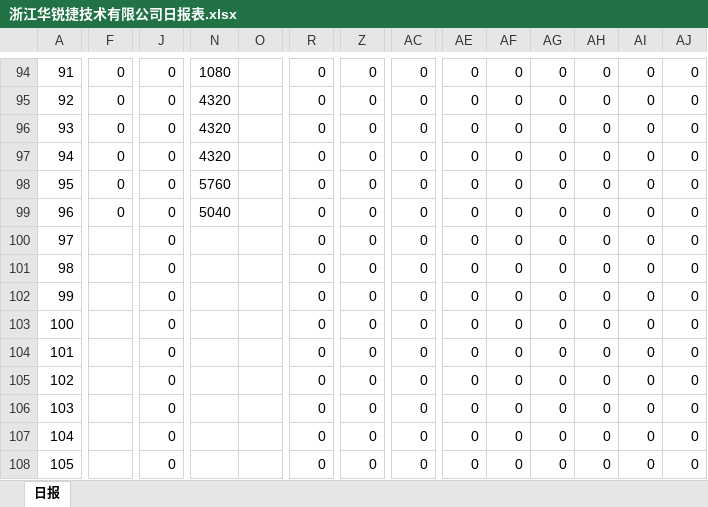
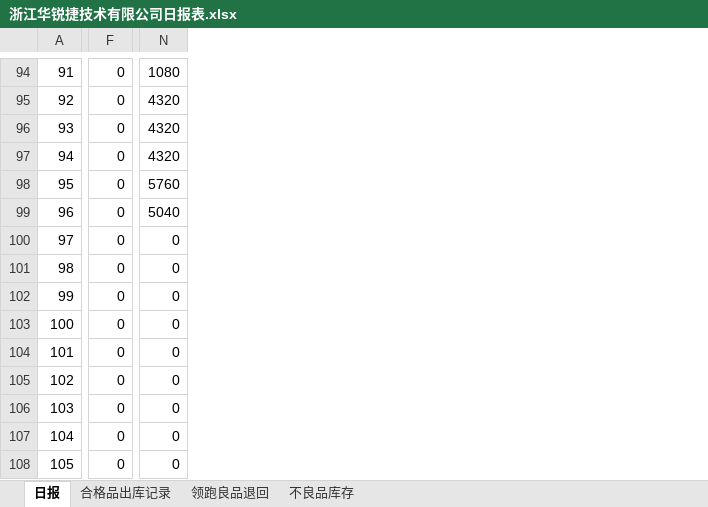
Before and after one commit to ZephyrTut/excel-tools, an Excel workbook: temp-output/浙江华锐捷技术有限公司日报表.xlsx, sheet 日报, drawn as a sheet; only a part is shown, gaps mark what is left out; values as stored, in another font and other column widths than the file's, no cell formats; conditional formats not drawn; the diff covers the shown part only; the diff names each change by its address in the sheet, - before the commit and + after, or states it on an @@ line.

```diff
--- a/temp-output/浙江华锐捷技术有限公司日报表.xlsx (sheet 日报)
+++ b/temp-output/浙江华锐捷技术有限公司日报表.xlsx (sheet 日报)
+sheet tab: 合格品出库记录
+sheet tab: 领跑良品退回
+sheet tab: 不良品库存
@@ column J hidden, rows 94-108: all 0 @@
-column O, empty
@@ column R hidden, rows 94-108: all 0 @@
@@ column Z hidden, rows 94-108: all 0 @@
@@ column AC hidden, rows 94-108: all 0 @@
@@ column AE hidden, rows 94-108: all 0 @@
@@ column AF hidden, rows 94-108: all 0 @@
@@ column AG hidden, rows 94-108: all 0 @@
@@ column AH hidden, rows 94-108: all 0 @@
@@ column AI hidden, rows 94-108: all 0 @@
@@ column AJ hidden, rows 94-108: all 0 @@
-F100:F108: (empty)
+F100:F108: 0
-N100:N108: (empty)
+N100:N108: 0
```
Also changed, not shown: 58 removed columns, 26 edited cells and merged cells elsewhere in this sheet, cell formats, 20 other files.
